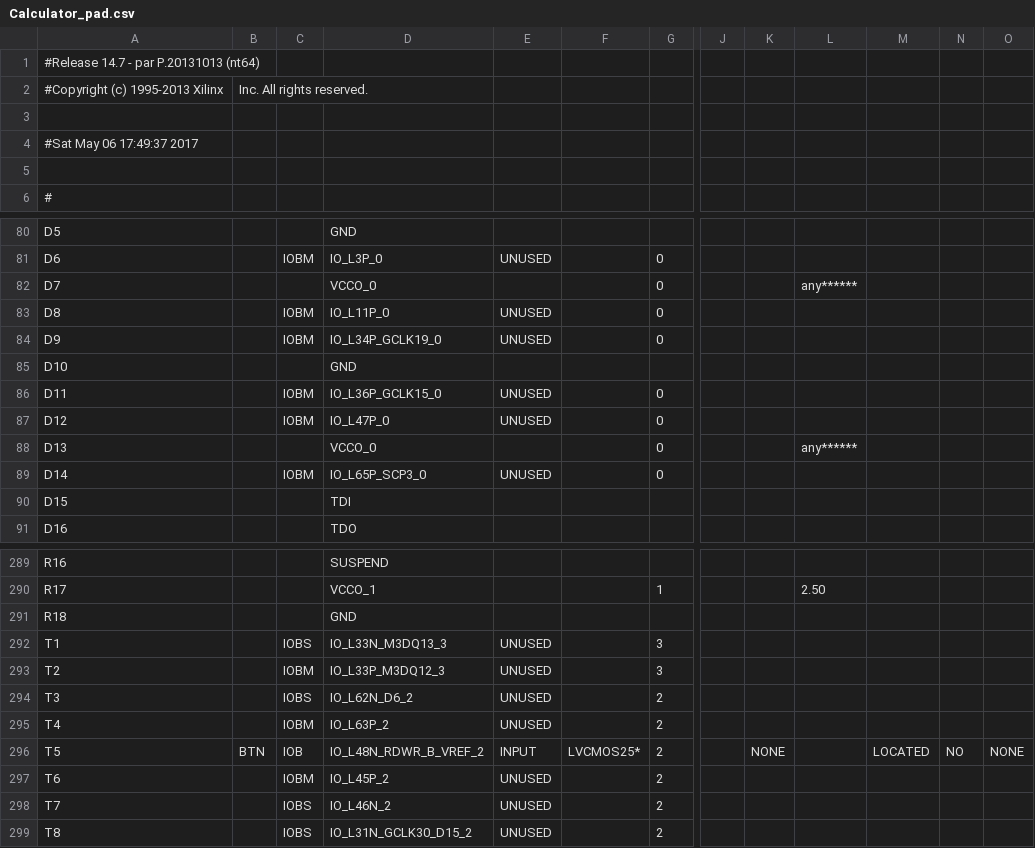
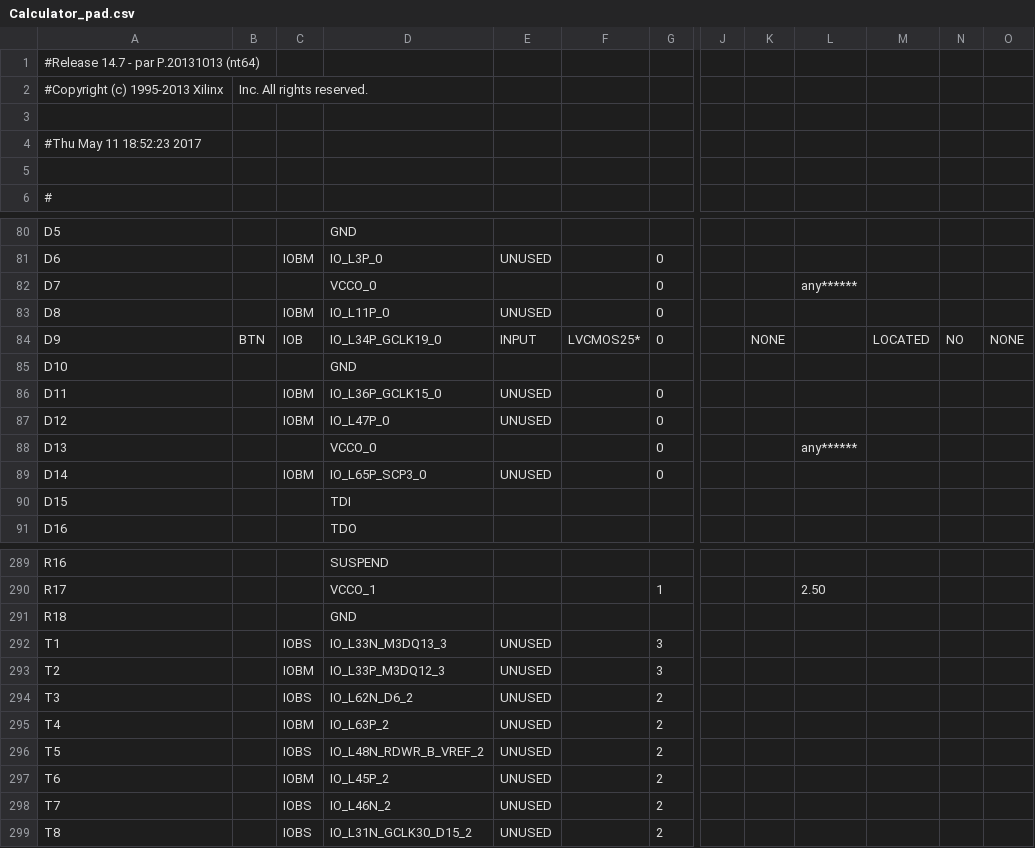
Before and after one commit to seradavid/DSD, a CSV file: ProjectFPGAv1/Calculator_pad.csv, drawn as a sheet; only a part is shown, gaps mark what is left out; the diff names each change by its address in the sheet, - before the commit and + after, or states it on an @@ line.

```diff
--- a/ProjectFPGAv1/Calculator_pad.csv
+++ b/ProjectFPGAv1/Calculator_pad.csv
-A4: #Sat May 06 17:49:37 2017
+A4: #Thu May 11 18:52:23 2017
-B84: (empty)
+B84: BTN
-C84: IOBM
+C84: IOB
-E84: UNUSED
+E84: INPUT
-F84: (empty)
+F84: LVCMOS25*
-K84: (empty)
+K84: NONE
-M84: (empty)
+M84: LOCATED
-N84: (empty)
+N84: NO
-O84: (empty)
+O84: NONE
-B296: BTN
+B296: (empty)
-C296: IOB
+C296: IOBS
-E296: INPUT
+E296: UNUSED
-F296: LVCMOS25*
+F296: (empty)
-K296: NONE
+K296: (empty)
-M296: LOCATED
+M296: (empty)
-N296: NO
+N296: (empty)
-O296: NONE
+O296: (empty)
```
Also changed, not shown: 55 other files.
